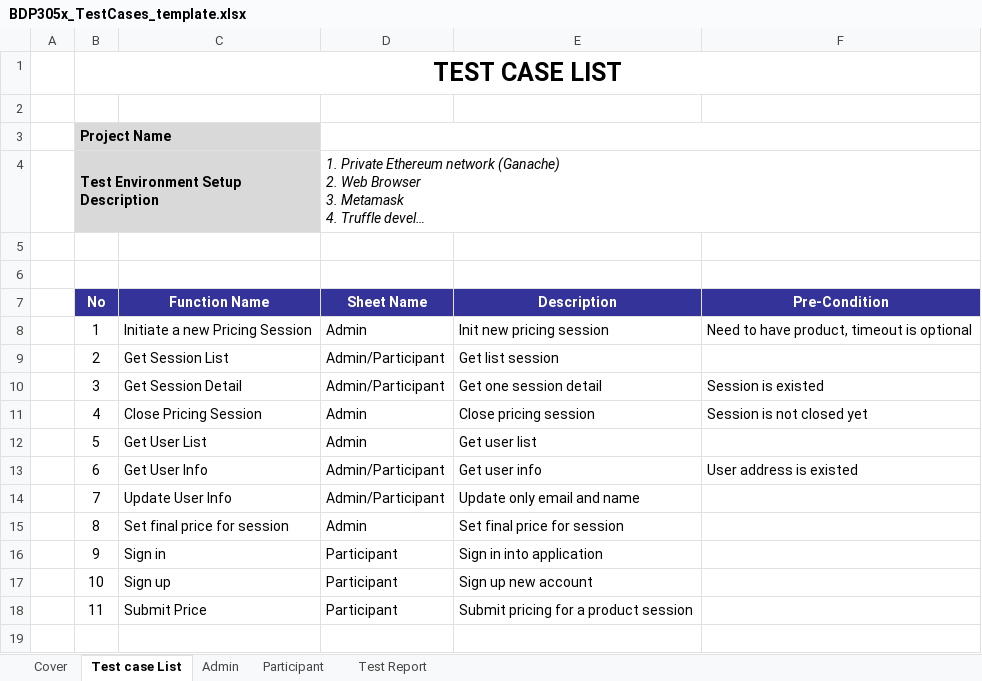
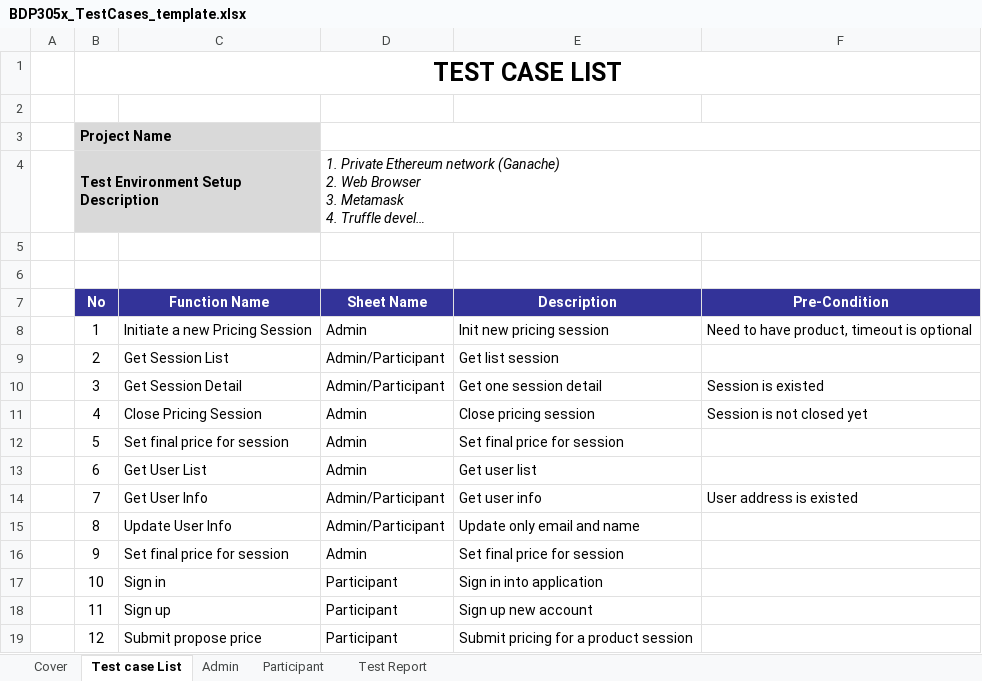
Before and after one commit to minhnt94/funix-pricing-chain, an Excel workbook: documents/BDP305x_TestCases_template.xlsx, sheet Test case List, drawn as a sheet; long unchanged cells end in …; values as stored, in another font and other column widths than the file's, no borders; the diff names each change by its address in the sheet, - before the commit and + after, or states it on an @@ line.

Commit message:
feat: update test file

```diff
--- a/documents/BDP305x_TestCases_template.xlsx (sheet Test case List)
+++ b/documents/BDP305x_TestCases_template.xlsx (sheet Test case List)
-C12 (Function Name): Get User List
+C12 (Function Name): Set final price for session
-E12 (Description): Get user list
+E12 (Description): Set final price for session
-C13 (Function Name): Get User Info
+C13 (Function Name): Get User List
-D13 (Sheet Name): Admin/Participant
+D13 (Sheet Name): Admin
-E13 (Description): Get user info
+E13 (Description): Get user list
-F13 (Pre-Condition): User address is existed
+F13 (Pre-Condition): (empty)
-C14 (Function Name): Update User Info
+C14 (Function Name): Get User Info
-E14 (Description): Update only email and name
+E14 (Description): Get user info
-F14 (Pre-Condition): (empty)
+F14 (Pre-Condition): User address is existed
-C15 (Function Name): Set final price for session
+C15 (Function Name): Update User Info
-D15 (Sheet Name): Admin
+D15 (Sheet Name): Admin/Participant
-E15 (Description): Set final price for session
+E15 (Description): Update only email and name
-C16 (Function Name): Sign in
+C16 (Function Name): Set final price for session
-D16 (Sheet Name): Participant
+D16 (Sheet Name): Admin
-E16 (Description): Sign in into application
+E16 (Description): Set final price for session
-C17 (Function Name): Sign up
+C17 (Function Name): Sign in
-E17 (Description): Sign up new account
+E17 (Description): Sign in into application
-C18 (Function Name): Submit Price
+C18 (Function Name): Sign up
-E18 (Description): Submit pricing for a product session
+E18 (Description): Sign up new account
+row 19:  | 12 | Submit propose price | Participant | Submit pricing for a product session
```
Also changed, not shown: sheet Participant, sheet Admin, sheet Test Report, 4 other files.
